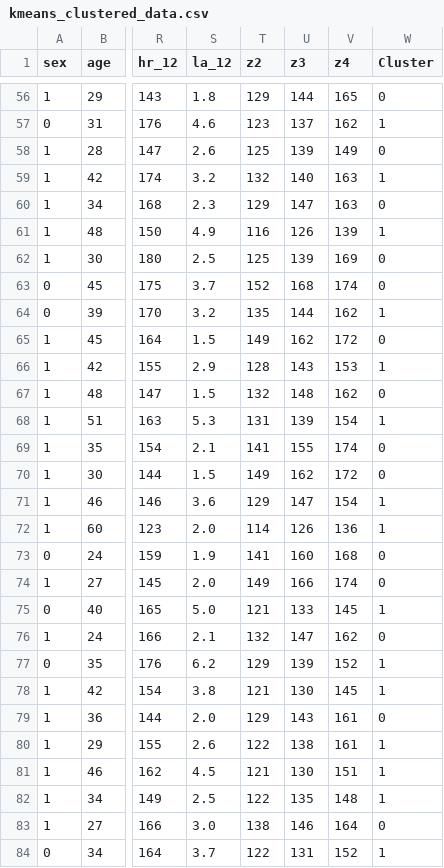
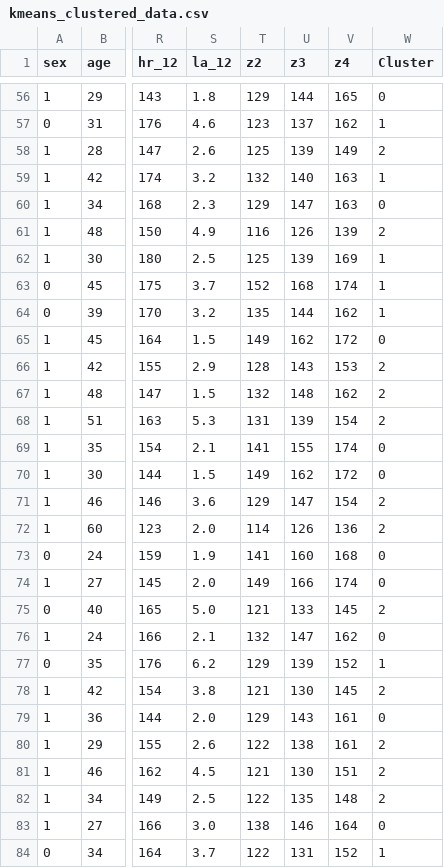
Before and after one commit to slavkox/ClusteringOfAthletes, a CSV file: kmeans_clustered_data.csv, drawn as a sheet; only a part is shown, gaps mark what is left out; the diff covers the shown part only; the diff names each change by its address in the sheet, - before the commit and + after, or states it on an @@ line.

```diff
--- a/kmeans_clustered_data.csv
+++ b/kmeans_clustered_data.csv
-W58 (Cluster): 0
+W58 (Cluster): 2
-W61 (Cluster): 1
+W61 (Cluster): 2
-W62:W63 (Cluster): 0
+W62:W63 (Cluster): 1
-W66 (Cluster): 1
+W66 (Cluster): 2
-W67 (Cluster): 0
+W67 (Cluster): 2
-W68 (Cluster): 1
+W68 (Cluster): 2
-W71:W72 (Cluster): 1
+W71:W72 (Cluster): 2
-W75 (Cluster): 1
+W75 (Cluster): 2
-W78 (Cluster): 1
+W78 (Cluster): 2
-W80:W82 (Cluster): 1
+W80:W82 (Cluster): 2
```
Also changed, not shown: 61 edited cells elsewhere in this file.
